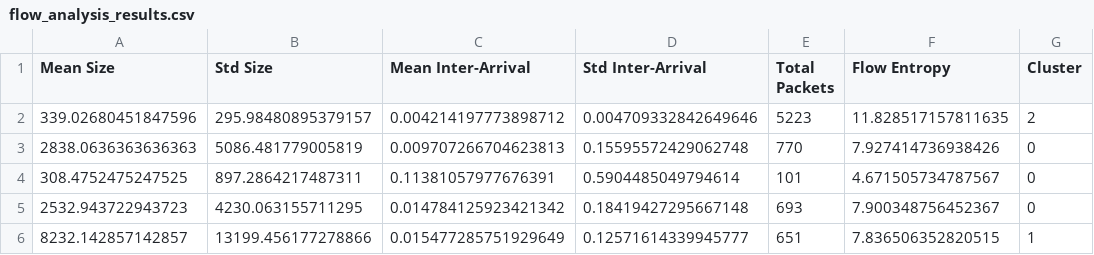
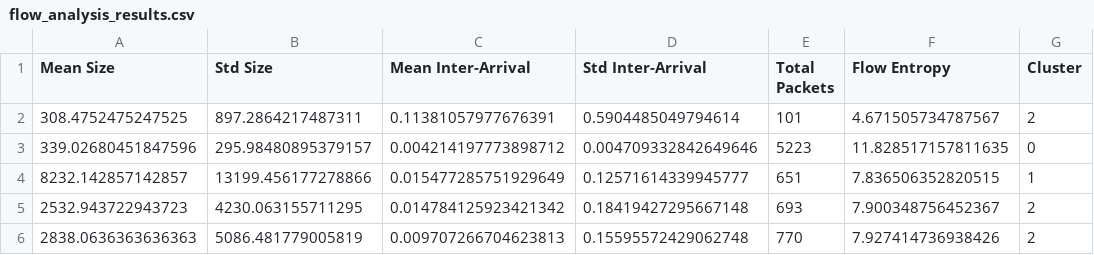
Before and after one commit to doric2000/compareGraphs, a CSV file: flow_analysis_results.csv, drawn as a sheet.

```diff
--- a/flow_analysis_results.csv
+++ b/flow_analysis_results.csv
@@ -1,6 +1,6 @@
 Mean Size,Std Size,Mean Inter-Arrival,Std Inter-Arrival,Total Packets,Flow Entropy,Cluster
-339.02680451847596,295.98480895379157,0.004214197773898712,0.004709332842649646,5223,11.828517157811635,2
-2838.0636363636363,5086.481779005819,0.009707266704623813,0.15595572429062748,770,7.927414736938426,0
-308.4752475247525,897.2864217487311,0.11381057977676391,0.5904485049794614,101,4.671505734787567,0
-2532.943722943723,4230.063155711295,0.014784125923421342,0.18419427295667148,693,7.900348756452367,0
+308.4752475247525,897.2864217487311,0.11381057977676391,0.5904485049794614,101,4.671505734787567,2
+339.02680451847596,295.98480895379157,0.004214197773898712,0.004709332842649646,5223,11.828517157811635,0
 8232.142857142857,13199.456177278866,0.015477285751929649,0.12571614339945777,651,7.836506352820515,1
+2532.943722943723,4230.063155711295,0.014784125923421342,0.18419427295667148,693,7.900348756452367,2
+2838.0636363636363,5086.481779005819,0.009707266704623813,0.15595572429062748,770,7.927414736938426,2
```
Also changed, not shown: 1 other file.
